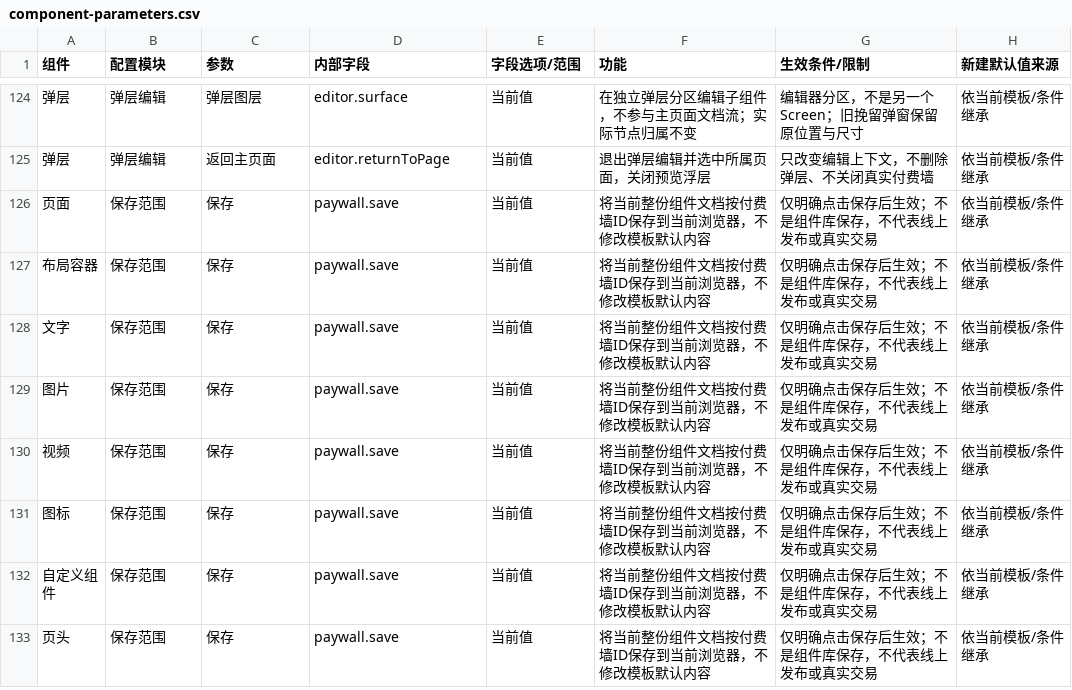
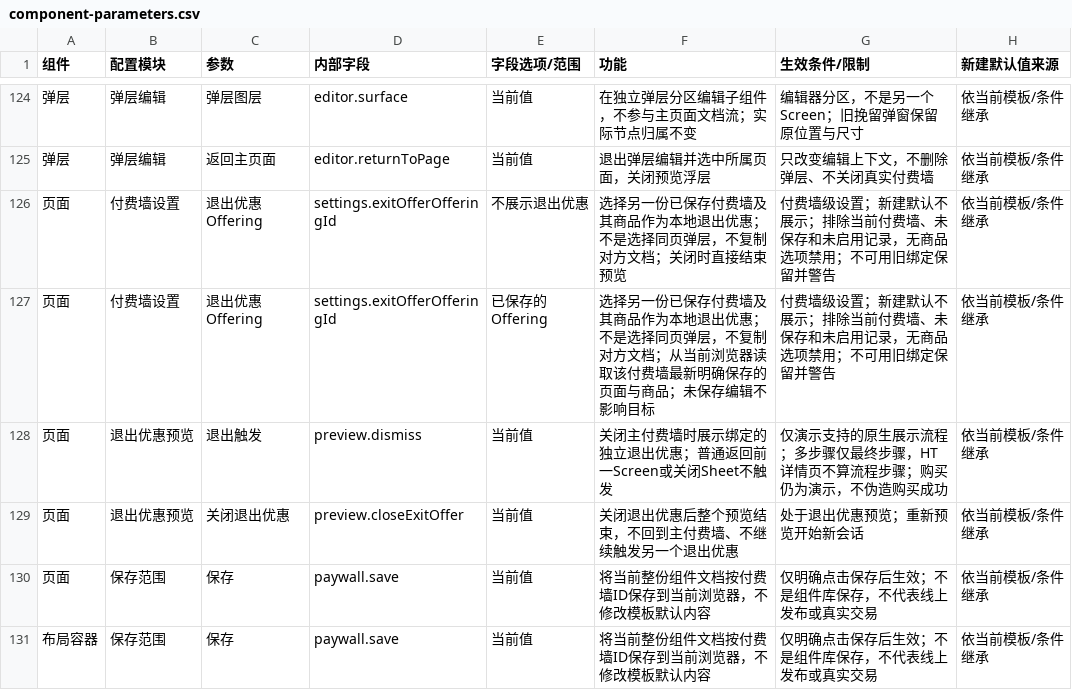
Before and after one commit to aujing090520-create/adapty-paywall-rebuild-demo, a CSV file: docs/component-parameters.csv, drawn as a sheet; only a part is shown, gaps mark what is left out; the shorter side is filled out with more unchanged rows; the diff names each change by its address in the sheet, - before the commit and + after, or states it on an @@ line.

Commit message:
feat: configure independent exit offer paywalls

```diff
--- a/docs/component-parameters.csv
+++ b/docs/component-parameters.csv
+row 126: 页面 | 付费墙设置 | 退出优惠 Offering | settings.exitOfferOfferingId | 不展示退出优惠 | 选择另一份已保存付费墙及其商品作为本地退出优惠；不是选择同页弹层，不复制对方文档；关闭时直接结束预览 | 付费墙级设置；新建默认不展示；排除当前付费墙、未保存和未启用记录，无商品选项禁用；不可用旧绑定保留并警告 | 依当前模板/条件继承
+row 127: 页面 | 付费墙设置 | 退出优惠 Offering | settings.exitOfferOfferingId | 已保存的 Offering | 选择另一份已保存付费墙及其商品作为本地退出优惠；不是选择同页弹层，不复制对方文档；从当前浏览器读取该付费墙最新明确保存的页面与商品；未保存编辑不影响目标 | 付费墙级设置；新建默认不展示；排除当前付费墙、未保存和未启用记录，无商品选项禁用；不可用旧绑定保留并警告 | 依当前模板/条件继承
+row 128: 页面 | 退出优惠预览 | 退出触发 | preview.dismiss | 当前值 | 关闭主付费墙时展示绑定的独立退出优惠；普通返回前一Screen或关闭Sheet不触发 | 仅演示支持的原生展示流程；多步骤仅最终步骤，HT详情页不算流程步骤；购买仍为演示，不伪造购买成功 | 依当前模板/条件继承
+row 129: 页面 | 退出优惠预览 | 关闭退出优惠 | preview.closeExitOffer | 当前值 | 关闭退出优惠后整个预览结束，不回到主付费墙、不继续触发另一个退出优惠 | 处于退出优惠预览；重新预览开始新会话 | 依当前模板/条件继承
```
Also changed, not shown: 13 other files.
